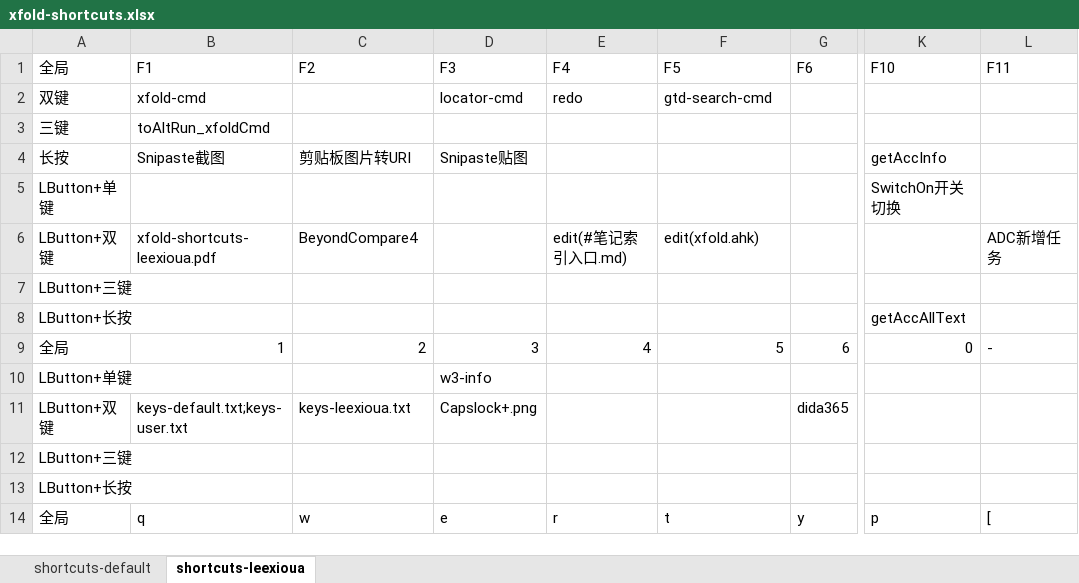
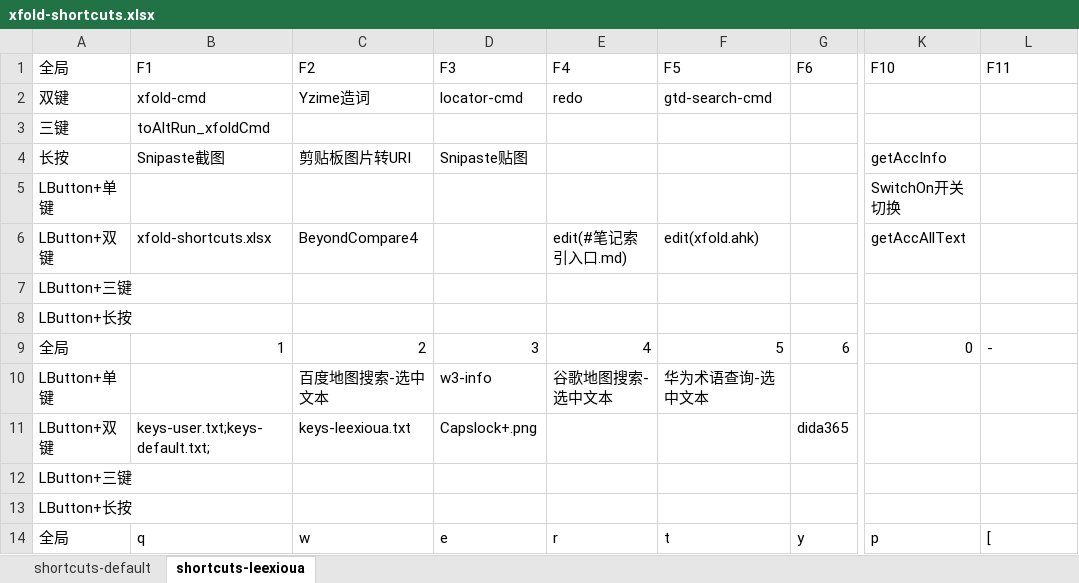
Before and after one commit to leexioua/xfold-dist, an Excel workbook: xfold/xfold-shortcuts.xlsx, sheet shortcuts-leexioua, drawn as a sheet; only a part is shown, gaps mark what is left out; values as stored, in another font and other column widths than the file's, no cell formats; the diff covers the shown part only; the diff names each change by its address in the sheet, - before the commit and + after, or states it on an @@ line.

Commit message:
20230708: 1.1.8 + xfold-cmd 优化命令处理优先级，配置项自定义动作 > 内置动作 > 系统cmd + 优化参数变量读取优先级  用户value() > 配置项 > ahk运行变量 > 环境变量 + 资源管理器保存剪贴板内容文件名支持配置，配置项名 QuickSaveFileName 默认值 readme@xfold.md + 增加sendif(keyword, keys, delay := 0) 满足条件才发送，检查匹配窗口标题，进程名称是否包含关键词     * 例： sendif(exe:notepad.exe, 123)     * 例： sendif(title:标题, 123) or sendif(标题, 123) + 修正send延时发送包含特殊字符时一直发送的问题 * 托盘菜单增加打开xfold-dist@github项目首页的菜单项 * 配置优先级应高于系统应用解决 edit D:\Links\ahk\xfold\xfold-base.ahk * 调整优化默认快捷键定义 @keys-default.txt, @keys-user.txt * 调整优化cmds定义 @xfold.ini

```diff
--- a/xfold/xfold-shortcuts.xlsx (sheet shortcuts-leexioua)
+++ b/xfold/xfold-shortcuts.xlsx (sheet shortcuts-leexioua)
-C2 (F2): (empty)
+C2 (F2): Yzime造词
-B6 (F1): xfold-shortcuts-leexioua.pdf
+B6 (F1): xfold-shortcuts.xlsx
-K6 (F10): (empty)
+K6 (F10): getAccAllText
-L6 (F11): ADC新增任务
+L6 (F11): (empty)
-K8 (F10): getAccAllText
+K8 (F10): (empty)
-C10 (F2): (empty)
+C10 (F2): 百度地图搜索-选中文本
-E10 (F4): (empty)
+E10 (F4): 谷歌地图搜索-选中文本
-F10 (F5): (empty)
+F10 (F5): 华为术语查询-选中文本
-B11 (F1): keys-default.txt;keys-user.txt
+B11 (F1): keys-user.txt;keys-default.txt;
```
Also changed, not shown: 17 edited cells elsewhere in this sheet, sheet shortcuts-default, cell formats, formulas that keep their value, 14 other files.
